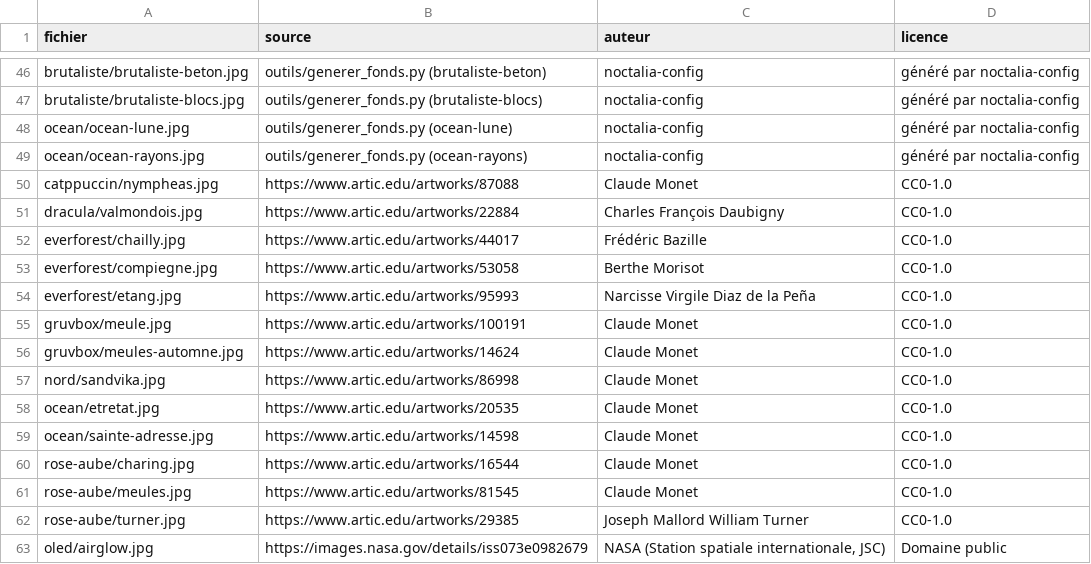
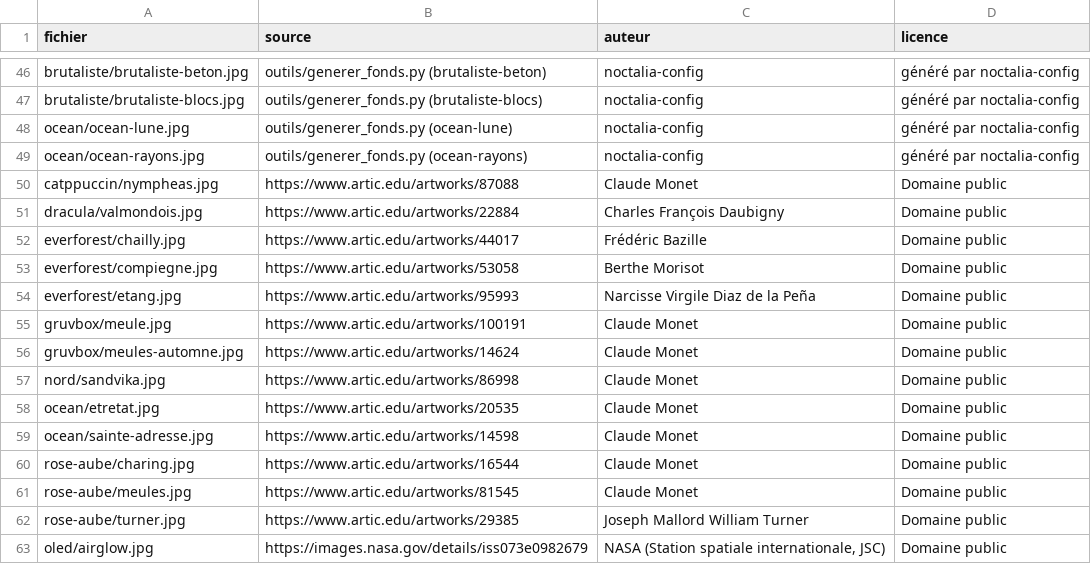
Before and after one commit to abcdef123456-wq/noctalia-config, a TSV file: home/Pictures/Wallpapers/CREDITS.tsv, drawn as a sheet; only a part is shown, gaps mark what is left out.

```diff
--- a/home/Pictures/Wallpapers/CREDITS.tsv
+++ b/home/Pictures/Wallpapers/CREDITS.tsv
@@ -49,15 +49,15 @@ ocean/ocean-lune.jpg	outils/generer_fonds.py (ocean-lune)	noctalia-config	géné
 ocean/ocean-rayons.jpg	outils/generer_fonds.py (ocean-rayons)	noctalia-config	généré par noctalia-config
-catppuccin/nympheas.jpg	https://www.artic.edu/artworks/87088	Claude Monet	CC0-1.0
-dracula/valmondois.jpg	https://www.artic.edu/artworks/22884	Charles François Daubigny	CC0-1.0
-everforest/chailly.jpg	https://www.artic.edu/artworks/44017	Frédéric Bazille	CC0-1.0
-everforest/compiegne.jpg	https://www.artic.edu/artworks/53058	Berthe Morisot	CC0-1.0
-everforest/etang.jpg	https://www.artic.edu/artworks/95993	Narcisse Virgile Diaz de la Peña	CC0-1.0
-gruvbox/meule.jpg	https://www.artic.edu/artworks/100191	Claude Monet	CC0-1.0
-gruvbox/meules-automne.jpg	https://www.artic.edu/artworks/14624	Claude Monet	CC0-1.0
-nord/sandvika.jpg	https://www.artic.edu/artworks/86998	Claude Monet	CC0-1.0
-ocean/etretat.jpg	https://www.artic.edu/artworks/20535	Claude Monet	CC0-1.0
-ocean/sainte-adresse.jpg	https://www.artic.edu/artworks/14598	Claude Monet	CC0-1.0
-rose-aube/charing.jpg	https://www.artic.edu/artworks/16544	Claude Monet	CC0-1.0
-rose-aube/meules.jpg	https://www.artic.edu/artworks/81545	Claude Monet	CC0-1.0
-rose-aube/turner.jpg	https://www.artic.edu/artworks/29385	Joseph Mallord William Turner	CC0-1.0
+catppuccin/nympheas.jpg	https://www.artic.edu/artworks/87088	Claude Monet	Domaine public
+dracula/valmondois.jpg	https://www.artic.edu/artworks/22884	Charles François Daubigny	Domaine public
+everforest/chailly.jpg	https://www.artic.edu/artworks/44017	Frédéric Bazille	Domaine public
+everforest/compiegne.jpg	https://www.artic.edu/artworks/53058	Berthe Morisot	Domaine public
+everforest/etang.jpg	https://www.artic.edu/artworks/95993	Narcisse Virgile Diaz de la Peña	Domaine public
+gruvbox/meule.jpg	https://www.artic.edu/artworks/100191	Claude Monet	Domaine public
+gruvbox/meules-automne.jpg	https://www.artic.edu/artworks/14624	Claude Monet	Domaine public
+nord/sandvika.jpg	https://www.artic.edu/artworks/86998	Claude Monet	Domaine public
+ocean/etretat.jpg	https://www.artic.edu/artworks/20535	Claude Monet	Domaine public
+ocean/sainte-adresse.jpg	https://www.artic.edu/artworks/14598	Claude Monet	Domaine public
+rose-aube/charing.jpg	https://www.artic.edu/artworks/16544	Claude Monet	Domaine public
+rose-aube/meules.jpg	https://www.artic.edu/artworks/81545	Claude Monet	Domaine public
+rose-aube/turner.jpg	https://www.artic.edu/artworks/29385	Joseph Mallord William Turner	Domaine public
 oled/airglow.jpg	https://images.nasa.gov/details/iss073e0982679	NASA (Station spatiale internationale, JSC)	Domaine public
```
